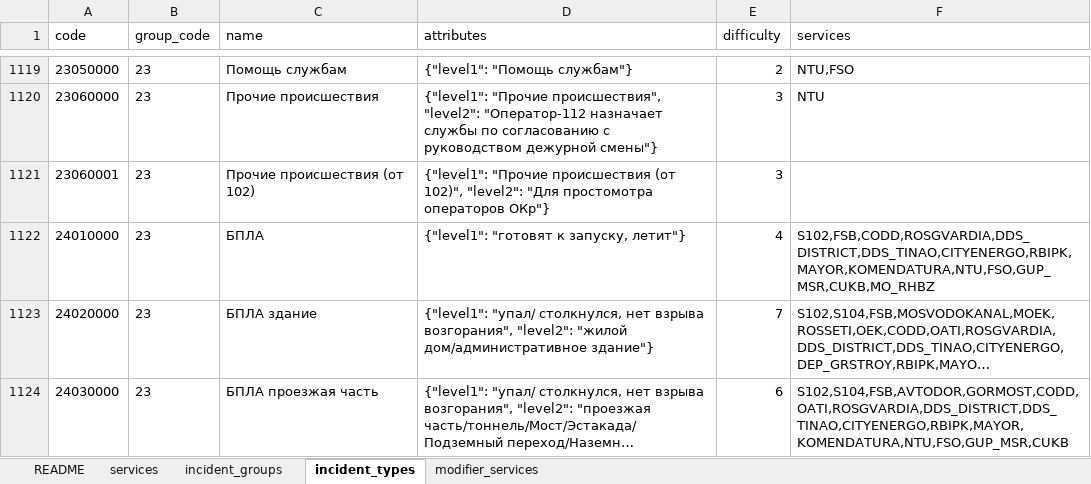
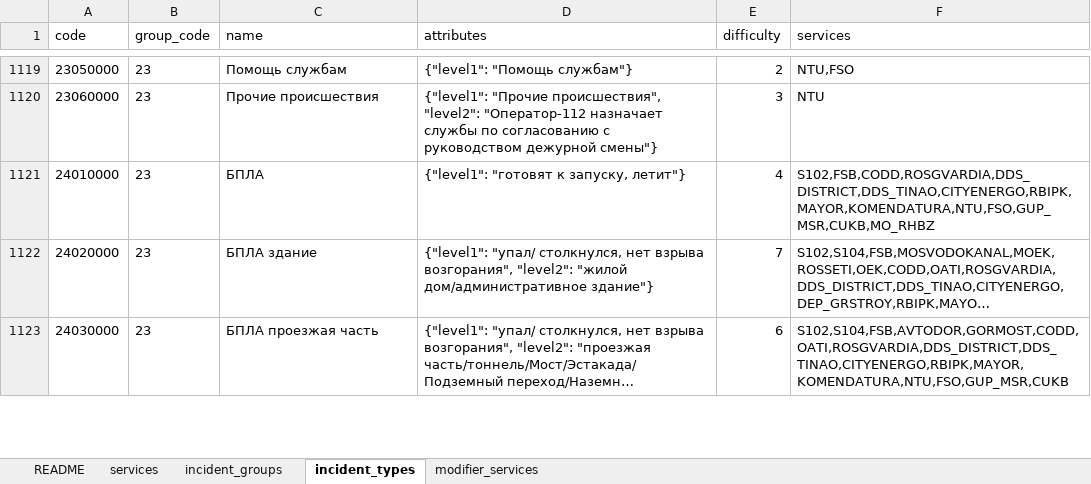
Before and after one commit to DestYchen/dispatcher112-trainer, an Excel workbook: data/classifier.xlsx, sheet incident_types, drawn as a sheet; only a part is shown, gaps mark what is left out; long unchanged cells end in …; values as stored, in another font and other column widths than the file's, no borders; the diff names each change by its address in the sheet, - before the commit and + after, or states it on an @@ line.

```diff
--- a/data/classifier.xlsx (sheet incident_types)
+++ b/data/classifier.xlsx (sheet incident_types)
-row 1121: 23060001 | 23 | Прочие происшествия (от 102) | {"level1": "Прочие происшествия (от 102)", "level2": "Для простомотра операторов ОКр"} | 3
```
Also changed, not shown: 1 other file.
